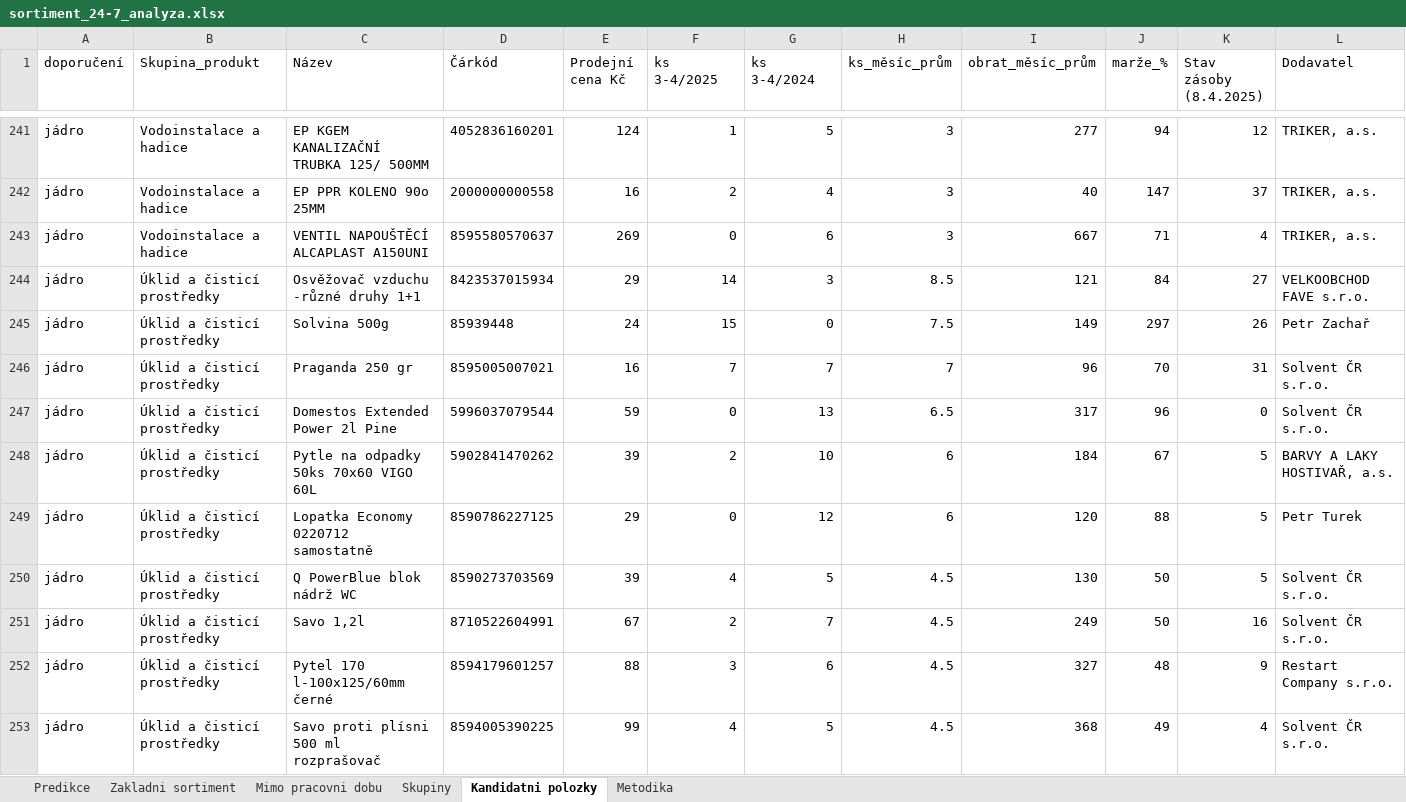
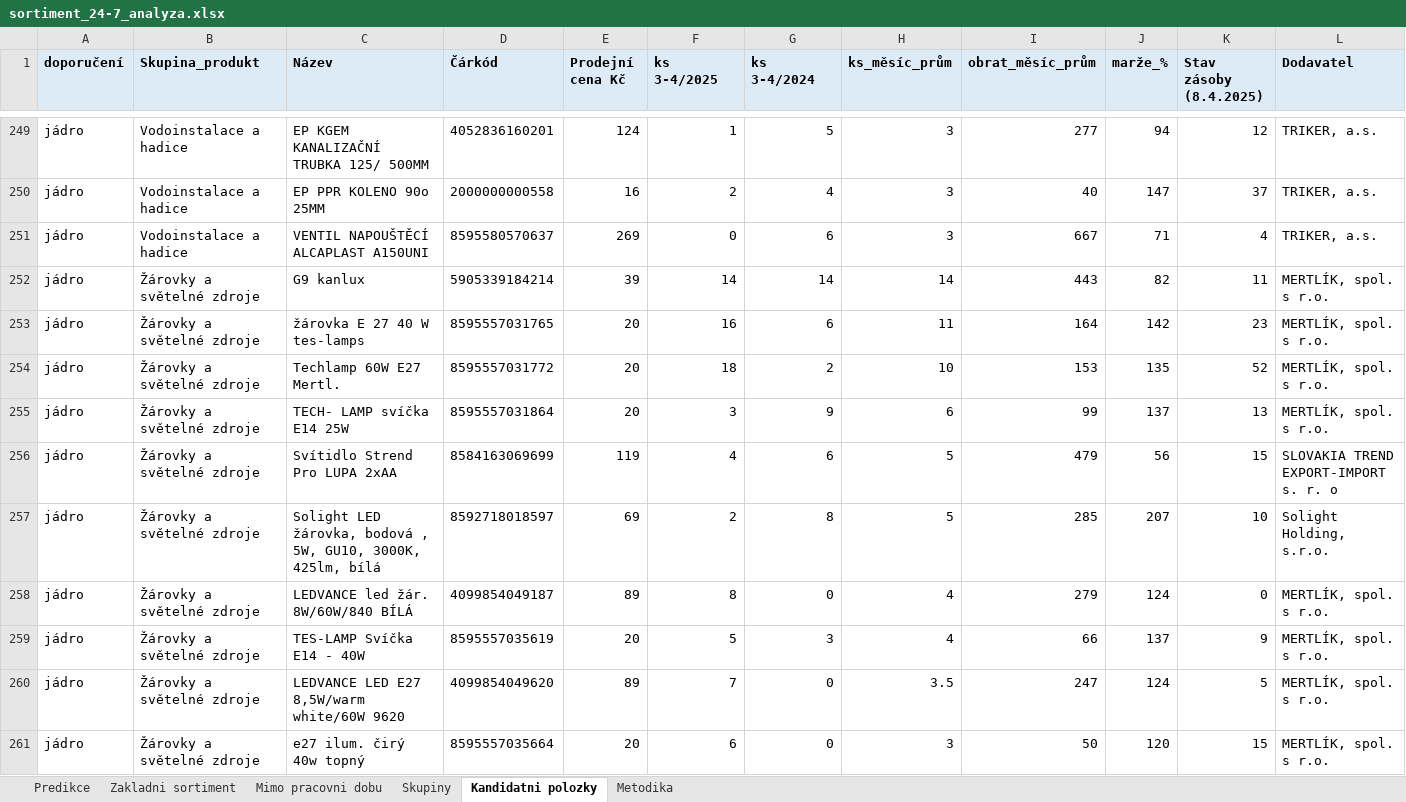
Before and after one commit to skvelyhobbymarket-wq/Tel, an Excel workbook: analyzy/bezobsluzny-obchod/sortiment_24-7_analyza.xlsx, sheet Kandidatni polozky, drawn as a sheet; only a part is shown, gaps mark what is left out; the shorter side is filled out with more unchanged rows; values as stored, in another font and other column widths than the file's, no borders; removed rows and columns are numbered as before the commit, all else as after; rows hold the shown columns only; the diff covers the shown part only; the diff names each change by its address in the sheet, - before the commit and + after, or states it on an @@ line.

```diff
--- a/analyzy/bezobsluzny-obchod/sortiment_24-7_analyza.xlsx (sheet Kandidatni polozky)
+++ b/analyzy/bezobsluzny-obchod/sortiment_24-7_analyza.xlsx (sheet Kandidatni polozky)
@@ A1:L1 fill: none → #DDEBF7, bold: off → on @@
-row 244: jádro | Úklid a čisticí prostředky | Osvěžovač vzduchu -různé druhy 1+1 | 8423537015934 | 29 | 14 | 3 | 8.5 | 121 | 84 | 27 | VELKOOBCHOD FAVE s.r.o.
-row 245: jádro | Úklid a čisticí prostředky | Solvina 500g | 85939448 | 24 | 15 | 0 | 7.5 | 149 | 297 | 26 | Petr Zachař
-row 246: jádro | Úklid a čisticí prostředky | Praganda 250 gr | 8595005007021 | 16 | 7 | 7 | 7 | 96 | 70 | 31 | Solvent ČR s.r.o.
-row 247: jádro | Úklid a čisticí prostředky | Domestos Extended Power 2l Pine | 5996037079544 | 59 | 0 | 13 | 6.5 | 317 | 96 | 0 | Solvent ČR s.r.o.
-row 248: jádro | Úklid a čisticí prostředky | Pytle na odpadky 50ks 70x60 VIGO 60L | 5902841470262 | 39 | 2 | 10 | 6 | 184 | 67 | 5 | BARVY A LAKY HOSTIVAŘ, a.s.
-row 249: jádro | Úklid a čisticí prostředky | Lopatka Economy 0220712 samostatně | 8590786227125 | 29 | 0 | 12 | 6 | 120 | 88 | 5 | Petr Turek
-row 250: jádro | Úklid a čisticí prostředky | Q PowerBlue blok nádrž WC | 8590273703569 | 39 | 4 | 5 | 4.5 | 130 | 50 | 5 | Solvent ČR s.r.o.
-row 251: jádro | Úklid a čisticí prostředky | Savo 1,2l | 8710522604991 | 67 | 2 | 7 | 4.5 | 249 | 50 | 16 | Solvent ČR s.r.o.
-row 252: jádro | Úklid a čisticí prostředky | Pytel 170 l-100x125/60mm černé | 8594179601257 | 88 | 3 | 6 | 4.5 | 327 | 48 | 9 | Restart Company s.r.o.
-row 253: jádro | Úklid a čisticí prostředky | Savo proti plísni 500 ml rozprašovač | 8594005390225 | 99 | 4 | 5 | 4.5 | 368 | 49 | 4 | Solvent ČR s.r.o.
```
Also changed, not shown: 52 added rows, 42 removed rows and cell formats elsewhere in this sheet, sheet Skupiny, 4 other files.
